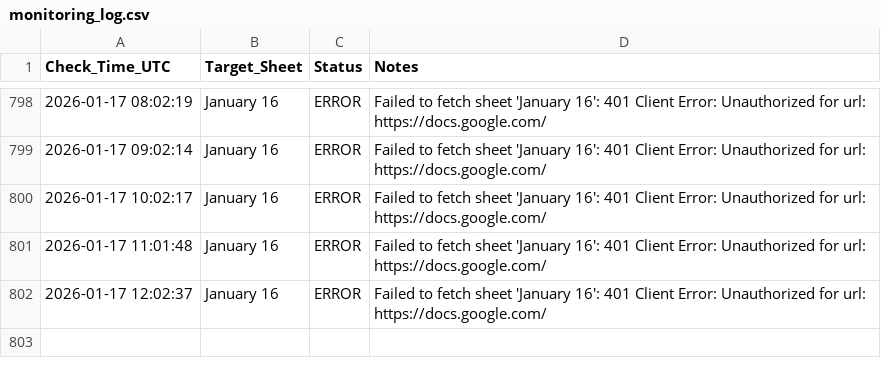
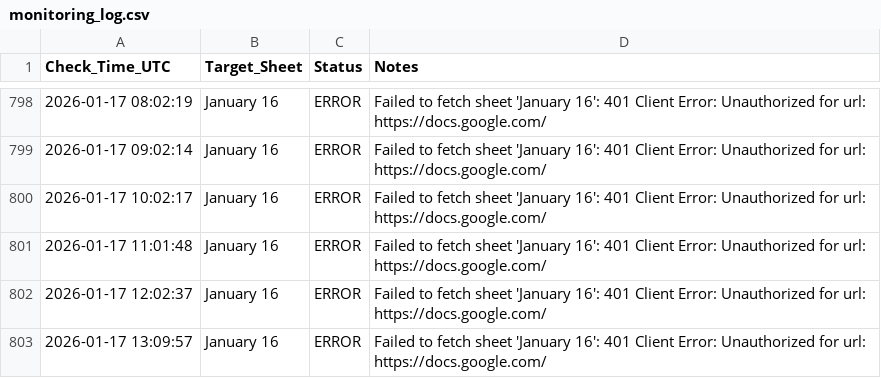
Before and after one commit to Yashwanth9394/sheet-notifier, a CSV file: monitoring_log.csv, drawn as a sheet; only a part is shown, gaps mark what is left out; the diff names each change by its address in the sheet, - before the commit and + after, or states it on an @@ line.

Commit message:
📈 Update sheet availability log

```diff
--- a/monitoring_log.csv
+++ b/monitoring_log.csv
+row 803: 2026-01-17 13:09:57 | January 16 | ERROR | Failed to fetch sheet 'January 16': 401 Client Error: Unauthorized for url: https://docs.google.com/
```
